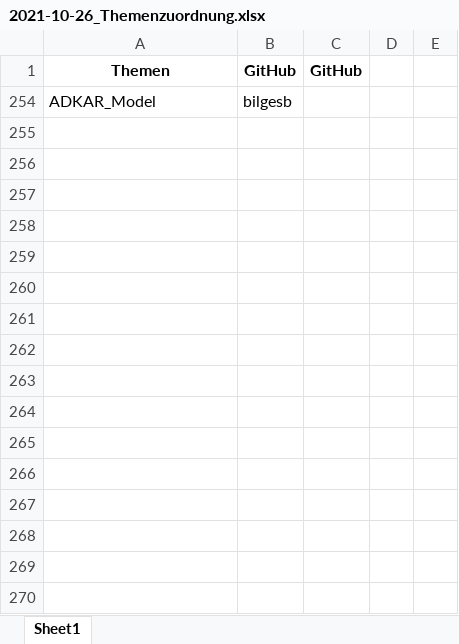
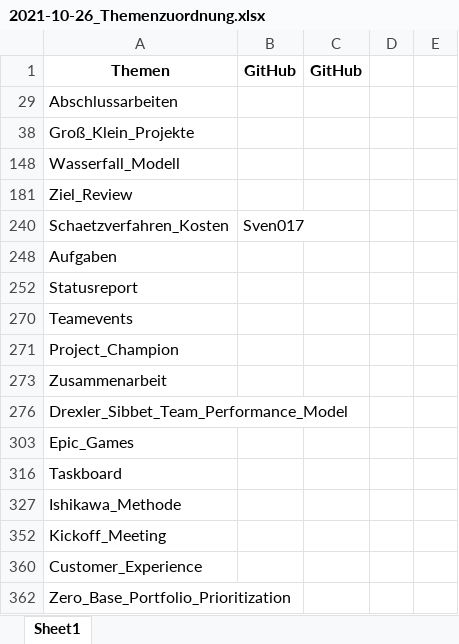
Before and after one commit to ManagingProjectsSuccessfully/ManagingProjectsSuccessfully.github.io, an Excel workbook: Verwaltung/2021-10-26_Themenzuordnung.xlsx, sheet Sheet1, drawn as a sheet; values as stored, in another font and other column widths than the file's, no borders; removed rows and columns are numbered as before the commit, all else as after; the diff names each change by its address in the sheet, - before the commit and + after, or states it on an @@ line.

Commit message:
themenzuordnung fuer @Sven017

```diff
--- a/Verwaltung/2021-10-26_Themenzuordnung.xlsx (sheet Sheet1)
+++ b/Verwaltung/2021-10-26_Themenzuordnung.xlsx (sheet Sheet1)
@@ row 254 hidden: ADKAR_Model | bilgesb @@
@@ row 29 unhidden: Abschlussarbeiten @@
@@ row 38 unhidden: Groß_Klein_Projekte @@
@@ row 148 unhidden: Wasserfall_Modell @@
@@ row 181 unhidden: Ziel_Review @@
+row 240: Schaetzverfahren_Kosten | Sven017
@@ row 248 unhidden: Aufgaben @@
@@ row 252 unhidden: Statusreport @@
@@ row 270 unhidden: Teamevents @@
@@ row 271 unhidden: Project_Champion @@
@@ row 273 unhidden: Zusammenarbeit @@
@@ row 276 unhidden: Drexler_Sibbet_Team_Performance_Model @@
@@ row 303 unhidden: Epic_Games @@
@@ row 316 unhidden: Taskboard @@
@@ row 327 unhidden: Ishikawa_Methode @@
@@ row 352 unhidden: Kickoff_Meeting @@
@@ row 360 unhidden: Customer_Experience @@
@@ row 362 unhidden: Zero_Base_Portfolio_Prioritization @@
```
Also changed, not shown: 3 other files.
